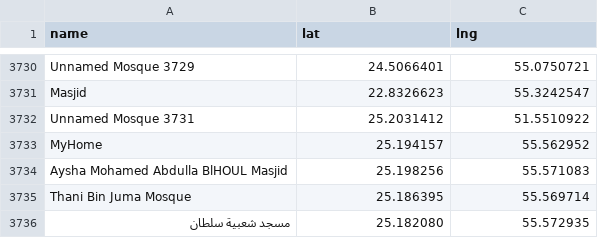
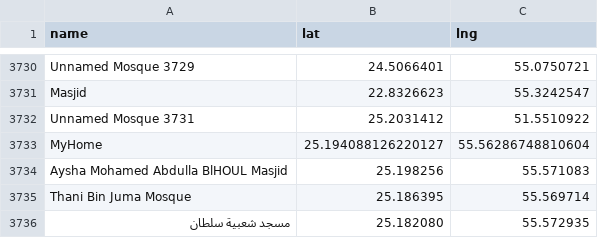
Before and after one commit to Astrobubu/MasjidSilencerApp, a CSV file: uae_mosques.csv, drawn as a sheet; only a part is shown, gaps mark what is left out.

Commit message:
Update uae_mosques.csv

```diff
--- a/uae_mosques.csv
+++ b/uae_mosques.csv
@@ -3732,3 +3732,3 @@ Masjid,22.8326623,55.3242547
 Unnamed Mosque 3731,25.2031412,51.5510922
-MyHome, 25.194157, 55.562952
+MyHome, 25.194088126220127, 55.56286748810604
 Aysha Mohamed Abdulla BlHOUL Masjid,25.198256, 55.571083
```
